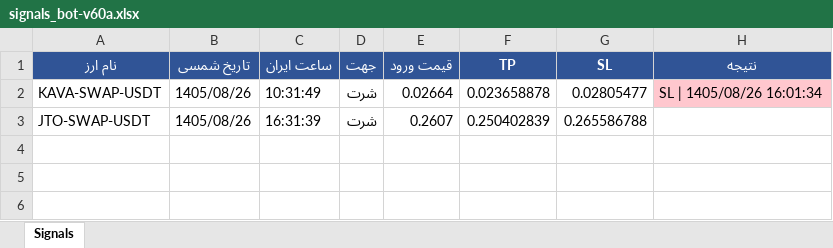
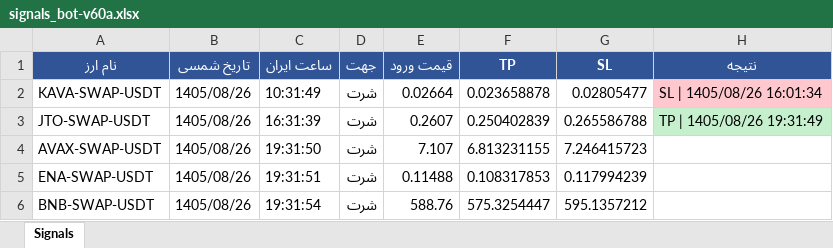
Before and after one commit to cmosircrypto-lang/Crypto-signal-bot, an Excel workbook: signals_bot-v60a.xlsx, sheet Signals, drawn as a sheet; values as stored, in another font and other column widths than the file's, no borders; the diff names each change by its address in the sheet, - before the commit and + after, or states it on an @@ line.

```diff
--- a/signals_bot-v60a.xlsx (sheet Signals)
+++ b/signals_bot-v60a.xlsx (sheet Signals)
-H3 (نتیجه): (empty)
+H3 (نتیجه): TP | 1405/08/26 19:31:49
-H3 fill: none
+H3 fill: #C6EFCE
+row 4: AVAX-SWAP-USDT | 1405/08/26 | 19:31:50 | شرت | 7.107 | 6.813231155 | 7.246415723
+row 5: ENA-SWAP-USDT | 1405/08/26 | 19:31:51 | شرت | 0.11488 | 0.108317853 | 0.117994239
+row 6: BNB-SWAP-USDT | 1405/08/26 | 19:31:54 | شرت | 588.76 | 575.3254447 | 595.1357212
```
Also changed, not shown: signals_bot-v60.xlsx, 9 other files.
